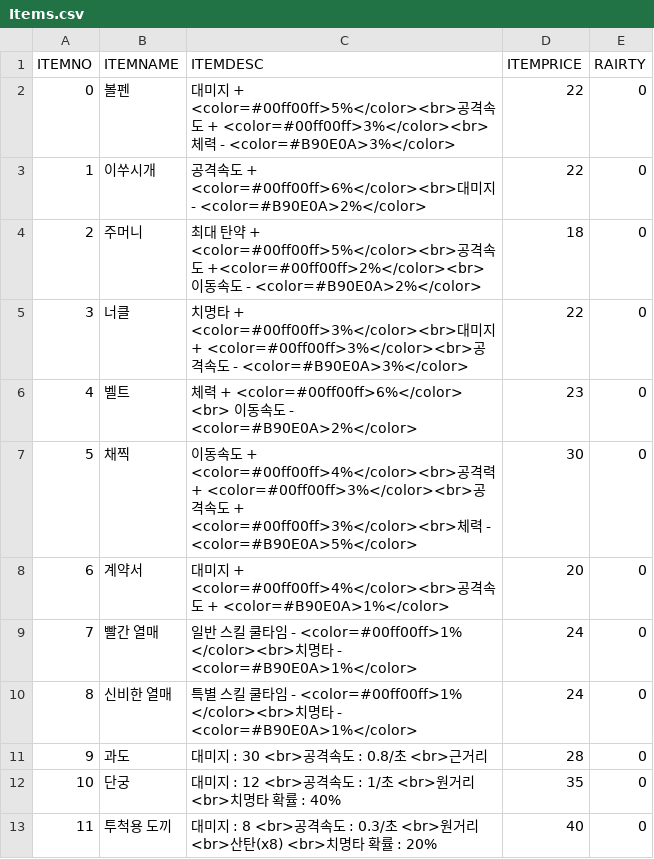
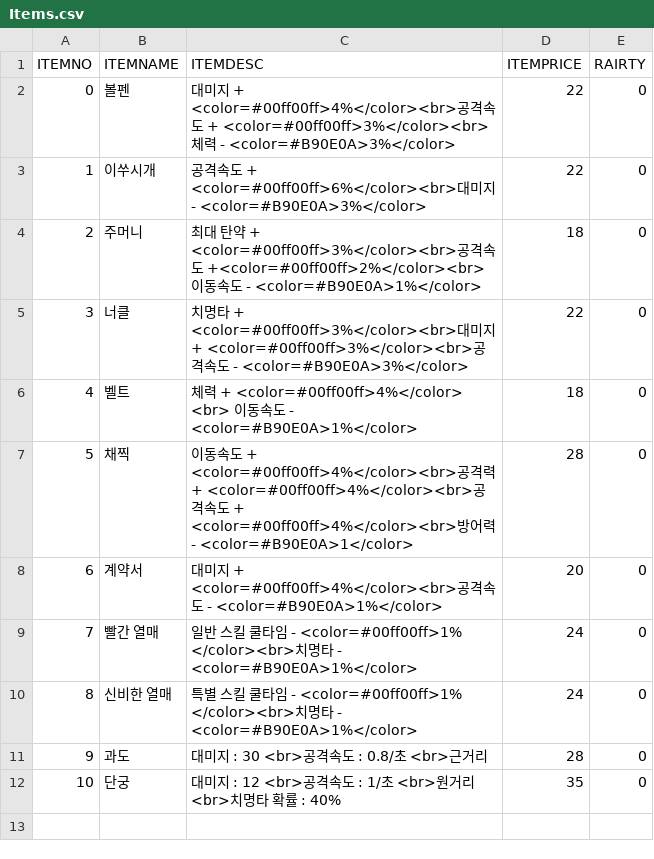
Before and after one commit to iolpplpojl/VamSirv, a CSV file: Sirv/Assets/Resources/Items.csv, drawn as a sheet.

```diff
--- a/Sirv/Assets/Resources/Items.csv
+++ b/Sirv/Assets/Resources/Items.csv
@@ -1,9 +1,9 @@
 ITEMNO,ITEMNAME,ITEMDESC,ITEMPRICE,RAIRTY
-0,볼펜,대미지 + <color=#00ff00ff>5%</color><br>공격속도 + <color=#00ff00ff>3%</color><br>체력 - <color=#B90E0A>3%</color>,22,0
-1,이쑤시개,공격속도 + <color=#00ff00ff>6%</color><br>대미지 - <color=#B90E0A>2%</color>,22,0
-2,주머니,최대 탄약 + <color=#00ff00ff>5%</color><br>공격속도 +<color=#00ff00ff>2%</color><br>이동속도 - <color=#B90E0A>2%</color>,18,0
+0,볼펜,대미지 + <color=#00ff00ff>4%</color><br>공격속도 + <color=#00ff00ff>3%</color><br>체력 - <color=#B90E0A>3%</color>,22,0
+1,이쑤시개,공격속도 + <color=#00ff00ff>6%</color><br>대미지 - <color=#B90E0A>3%</color>,22,0
+2,주머니,최대 탄약 + <color=#00ff00ff>3%</color><br>공격속도 +<color=#00ff00ff>2%</color><br>이동속도 - <color=#B90E0A>1%</color>,18,0
 3,너클,치명타 + <color=#00ff00ff>3%</color><br>대미지 + <color=#00ff00ff>3%</color><br>공격속도 - <color=#B90E0A>3%</color>,22,0
-4,벨트,체력 + <color=#00ff00ff>6%</color> <br> 이동속도 - <color=#B90E0A>2%</color>,23,0
-5,채찍,이동속도 + <color=#00ff00ff>4%</color><br>공격력 + <color=#00ff00ff>3%</color><br>공격속도 + <color=#00ff00ff>3%</color><br>체력 - <color=#B90E0A>5%</color>,30,0
-6,계약서,대미지 + <color=#00ff00ff>4%</color><br>공격속도 + <color=#B90E0A>1%</color>,20,0
+4,벨트,체력 + <color=#00ff00ff>4%</color> <br> 이동속도 - <color=#B90E0A>1%</color>,18,0
+5,채찍,이동속도 + <color=#00ff00ff>4%</color><br>공격력 + <color=#00ff00ff>4%</color><br>공격속도 + <color=#00ff00ff>4%</color><br>방어력 - <color=#B90E0A>1</color>,28,0
+6,계약서,대미지 + <color=#00ff00ff>4%</color><br>공격속도 - <color=#B90E0A>1%</color>,20,0
 7,빨간 열매,일반 스킬 쿨타임 - <color=#00ff00ff>1% </color><br>치명타 - <color=#B90E0A>1%</color>,24,0
@@ -12,2 +12 @@ ITEMNO,ITEMNAME,ITEMDESC,ITEMPRICE,RAIRTY
 10,단궁,대미지 : 12 <br>공격속도 : 1/초 <br>원거리 <br>치명타 확률 : 40%,35,0
-11,투척용 도끼,대미지 : 8 <br>공격속도 : 0.3/초 <br>원거리 <br>산탄(x8) <br>치명타 확률 : 20%,40,0
```
Also changed, not shown: Sirv/Assets/Resources/Items_epic.csv, Sirv/Assets/Resources/Items_legend.csv, 14 other files.
